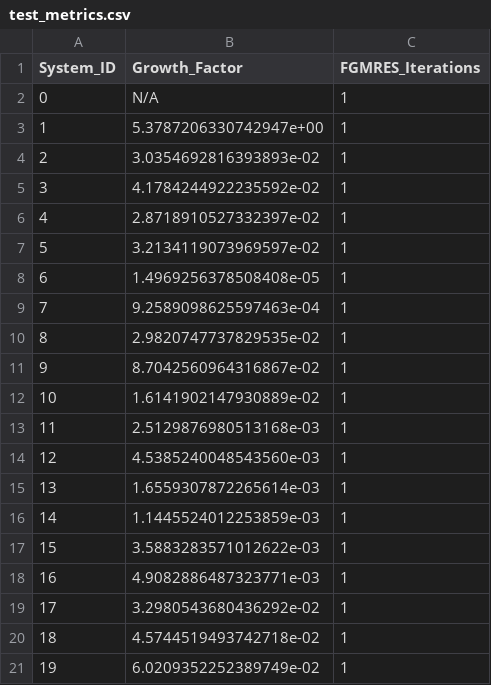
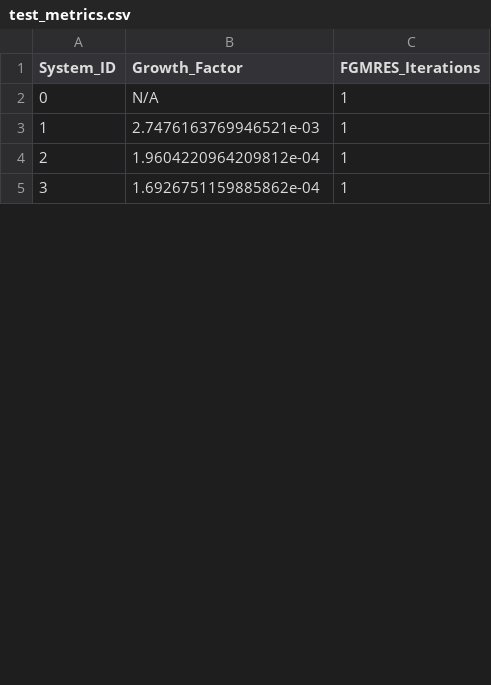
Before and after one commit to ASunil-17/ReSolveResults, a CSV file: test_metrics.csv, drawn as a sheet; only a part is shown; removed rows and columns are numbered as before the commit, all else as after; the diff covers the shown part only; the diff names each change by its address in the sheet, - before the commit and + after, or states it on an @@ line.

```diff
--- a/test_metrics.csv
+++ b/test_metrics.csv
-B3 (Growth_Factor): 5.3787206330742947e+00
+B3 (Growth_Factor): 2.7476163769946521e-03
-B4 (Growth_Factor): 3.0354692816393893e-02
+B4 (Growth_Factor): 1.9604220964209812e-04
-B5 (Growth_Factor): 4.1784244922235592e-02
+B5 (Growth_Factor): 1.6926751159885862e-04
-row 6: 4 | 2.8718910527332397e-02 | 1
-row 7: 5 | 3.2134119073969597e-02 | 1
-row 8: 6 | 1.4969256378508408e-05 | 1
-row 9: 7 | 9.2589098625597463e-04 | 1
-row 10: 8 | 2.9820747737829535e-02 | 1
-row 11: 9 | 8.7042560964316867e-02 | 1
-row 12: 10 | 1.6141902147930889e-02 | 1
-row 13: 11 | 2.5129876980513168e-03 | 1
-row 14: 12 | 4.5385240048543560e-03 | 1
-row 15: 13 | 1.6559307872265614e-03 | 1
-row 16: 14 | 1.1445524012253859e-03 | 1
-row 17: 15 | 3.5883283571012622e-03 | 1
-row 18: 16 | 4.9082886487323771e-03 | 1
-row 19: 17 | 3.2980543680436292e-02 | 1
-row 20: 18 | 4.5744519493742718e-02 | 1
-row 21: 19 | 6.0209352252389749e-02 | 1
```
Also changed, not shown: 9 added rows, 30 removed rows, 2 edited cells and row numbers in column A elsewhere in this file, 2 other files.
